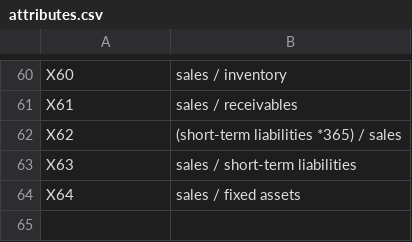
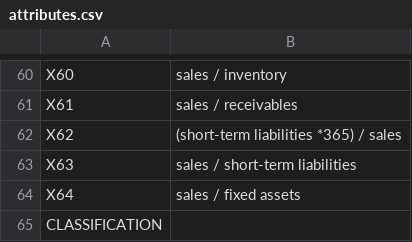
Before and after one commit to komatta91/MOW, a CSV file: src/main/resources/attributes.csv, drawn as a sheet; only a part is shown, gaps mark what is left out.

```diff
--- a/src/main/resources/attributes.csv
+++ b/src/main/resources/attributes.csv
@@ -64 +64,2 @@ X63	sales / short-term liabilities
 X64	sales / fixed assets
+CLASSIFICATION
```
Also changed, not shown: 1 other file.
